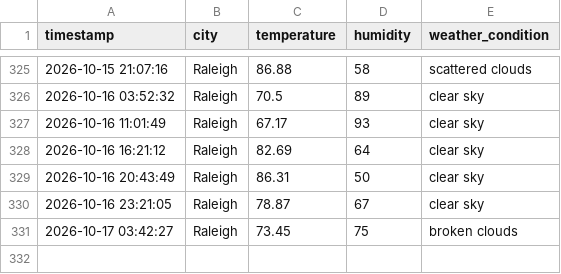
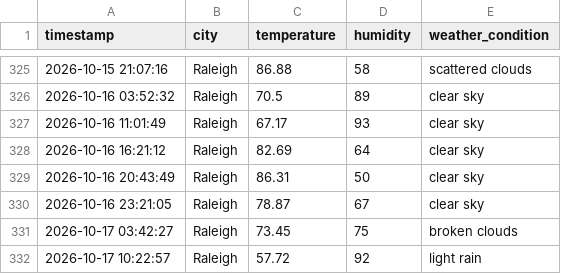
Before and after one commit to pwaltonbrown/Automated_Weather_Data_Pipeline, a CSV file: weather_history.csv, drawn as a sheet; only a part is shown, gaps mark what is left out.

```diff
--- a/weather_history.csv
+++ b/weather_history.csv
@@ -331 +331,2 @@ timestamp,city,temperature,humidity,weather_condition
 2026-10-17 03:42:27,Raleigh,73.45,75,broken clouds
+2026-10-17 10:22:57,Raleigh,57.72,92,light rain
```
